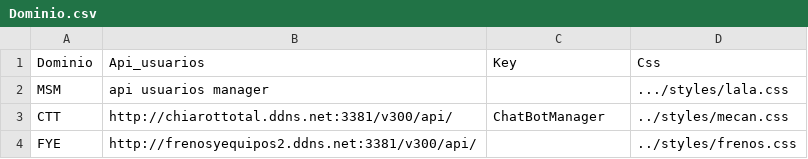
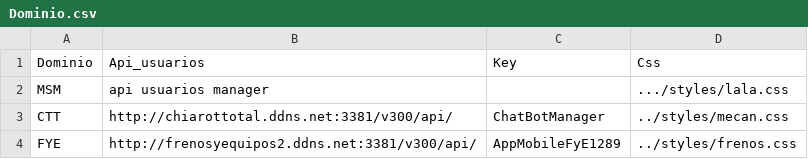
Before and after one commit to kolohernan/Manager2, a CSV file: src/assets/Dominio.csv, drawn as a sheet.

```diff
--- a/src/assets/Dominio.csv
+++ b/src/assets/Dominio.csv
@@ -3,2 +3,2 @@ MSM;api usuarios manager;;.../styles/lala.css
 CTT;http://chiarottotal.ddns.net:3381/v300/api/;ChatBotManager;../styles/mecan.css
-FYE;http://frenosyequipos2.ddns.net:3381/v300/api/;;../styles/frenos.css
+FYE;http://frenosyequipos2.ddns.net:3381/v300/api/;AppMobileFyE1289;../styles/frenos.css
```
Also changed, not shown: 11 other files.
